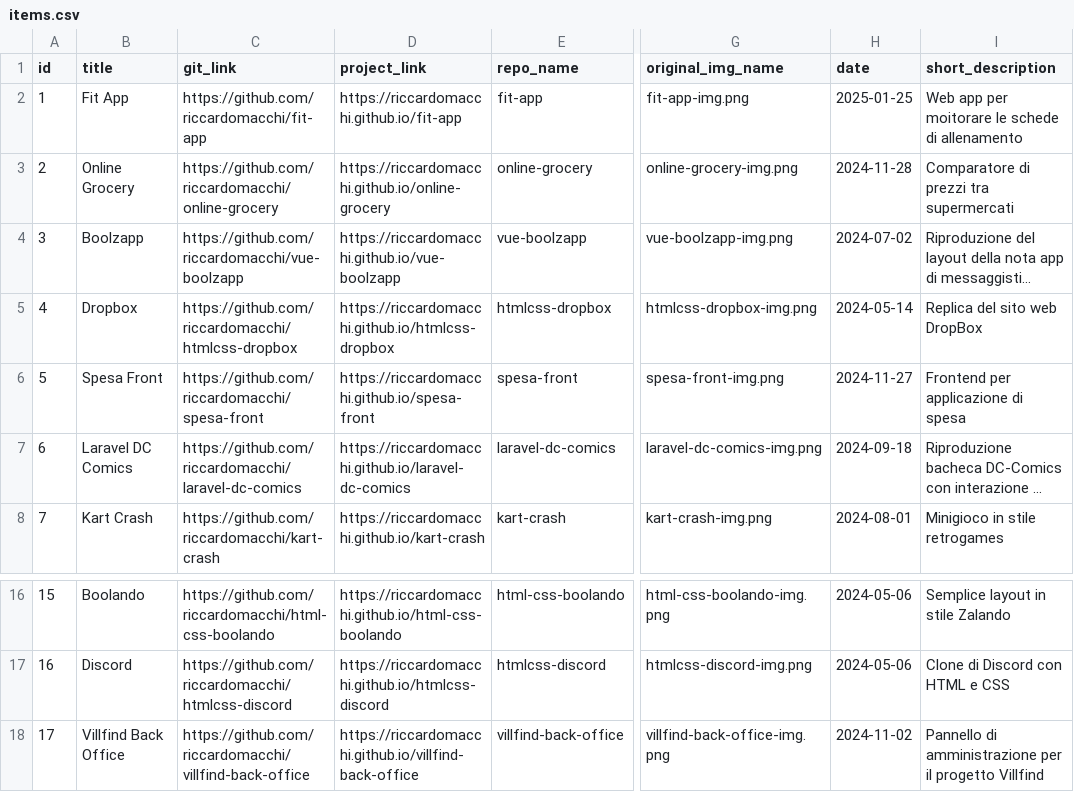
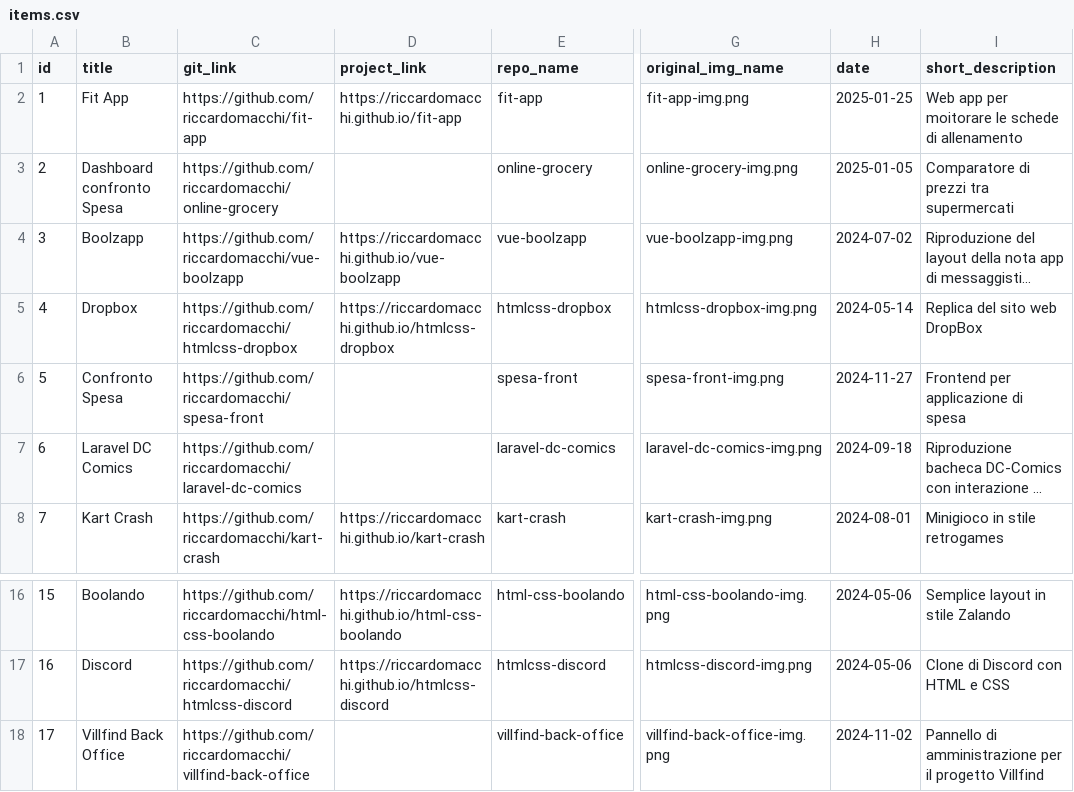
Before and after one commit to RiccardoMacchi/laravel-api, a CSV file: public/csv/items.csv, drawn as a sheet; only a part is shown, gaps mark what is left out; long unchanged cells end in …; the diff names each change by its address in the sheet, - before the commit and + after, or states it on an @@ line.

```diff
--- a/public/csv/items.csv
+++ b/public/csv/items.csv
-B3 (title): Online Grocery
+B3 (title): Dashboard confronto Spesa
-D3 (project_link): https://riccardomacchi.github.io/online-grocery
+D3 (project_link): (empty)
-H3 (date): 2024-11-28
+H3 (date): 2025-01-05
-B6 (title): Spesa Front
+B6 (title): Confronto Spesa
-D6 (project_link): https://riccardomacchi.github.io/spesa-front
+D6 (project_link): (empty)
-D7 (project_link): https://riccardomacchi.github.io/laravel-dc-comics
+D7 (project_link): (empty)
-D18 (project_link): https://riccardomacchi.github.io/villfind-back-office
+D18 (project_link): (empty)
```
Also changed, not shown: public/csv/item_technology.csv, 2 other files.
